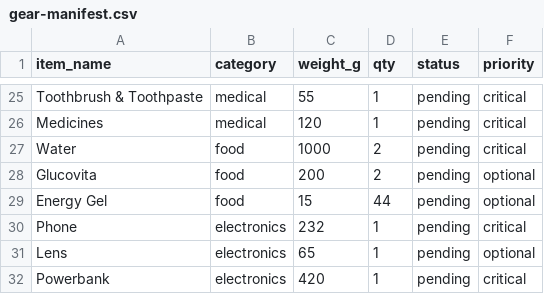
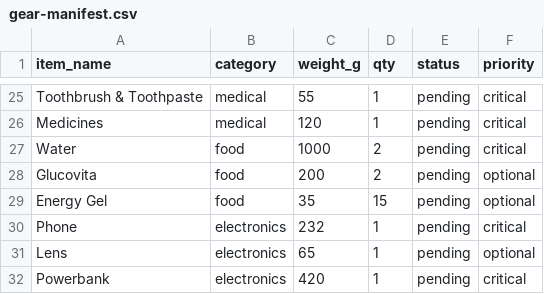
Before and after one commit to chandratop/peak, a CSV file: public/data/kalanag/gear-manifest.csv, drawn as a sheet; only a part is shown, gaps mark what is left out.

```diff
--- a/public/data/kalanag/gear-manifest.csv
+++ b/public/data/kalanag/gear-manifest.csv
@@ -28,3 +28,3 @@ Water,food,1000,2,pending,critical
 Glucovita,food,200,2,pending,optional
-Energy Gel,food,15,44,pending,optional
+Energy Gel,food,35,15,pending,optional
 Phone,electronics,232,1,pending,critical
```
